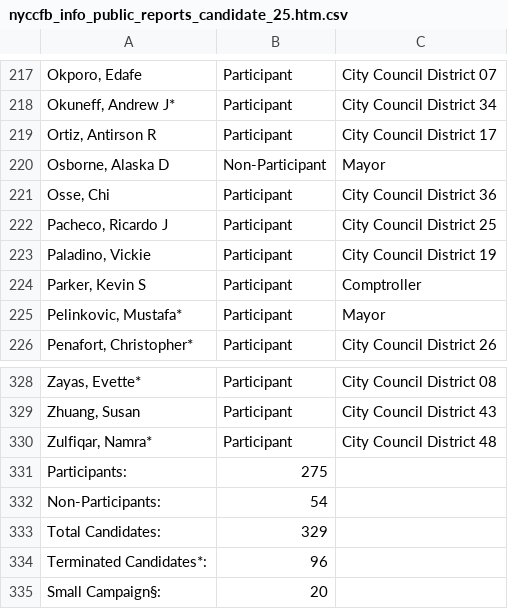
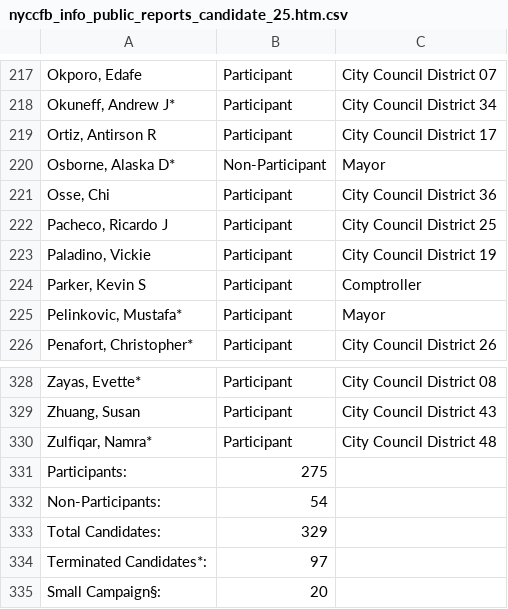
Before and after one commit to fedex1/campaign-tracker, a CSV file: nyccfb_info_public_reports_candidate_25.htm.csv, drawn as a sheet; only a part is shown, gaps mark what is left out; the diff names each change by its address in the sheet, - before the commit and + after, or states it on an @@ line.

```diff
--- a/nyccfb_info_public_reports_candidate_25.htm.csv
+++ b/nyccfb_info_public_reports_candidate_25.htm.csv
-A220: Osborne, Alaska D
+A220: Osborne, Alaska D*
-B334: 96
+B334: 97
```
Also changed, not shown: 1 other file.
